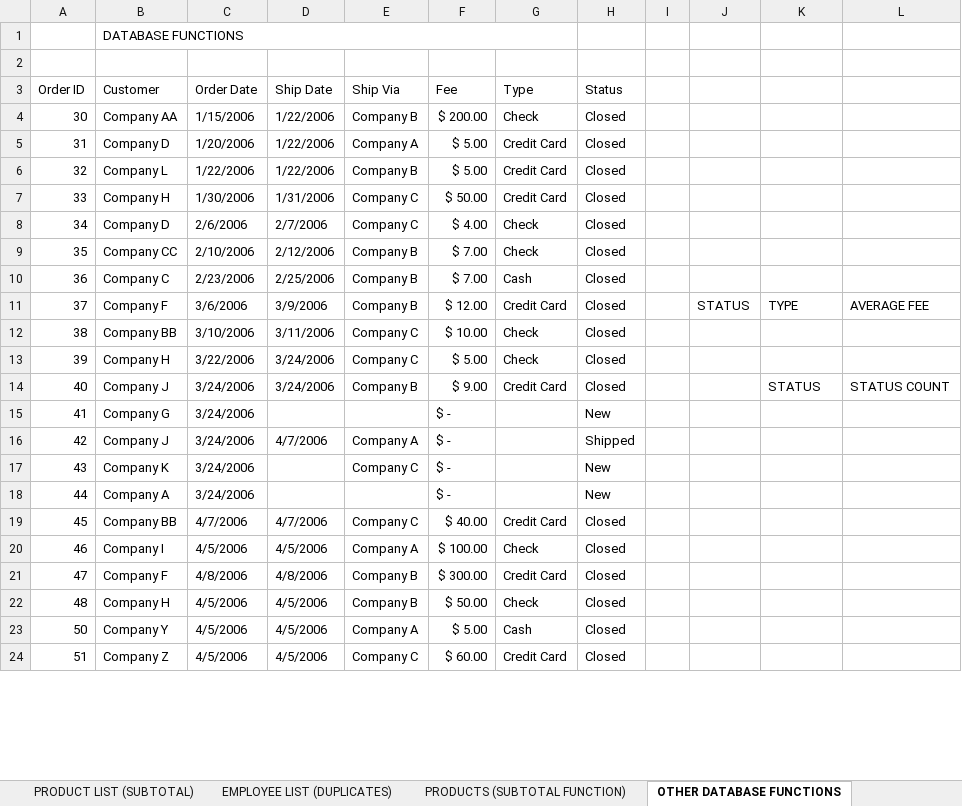
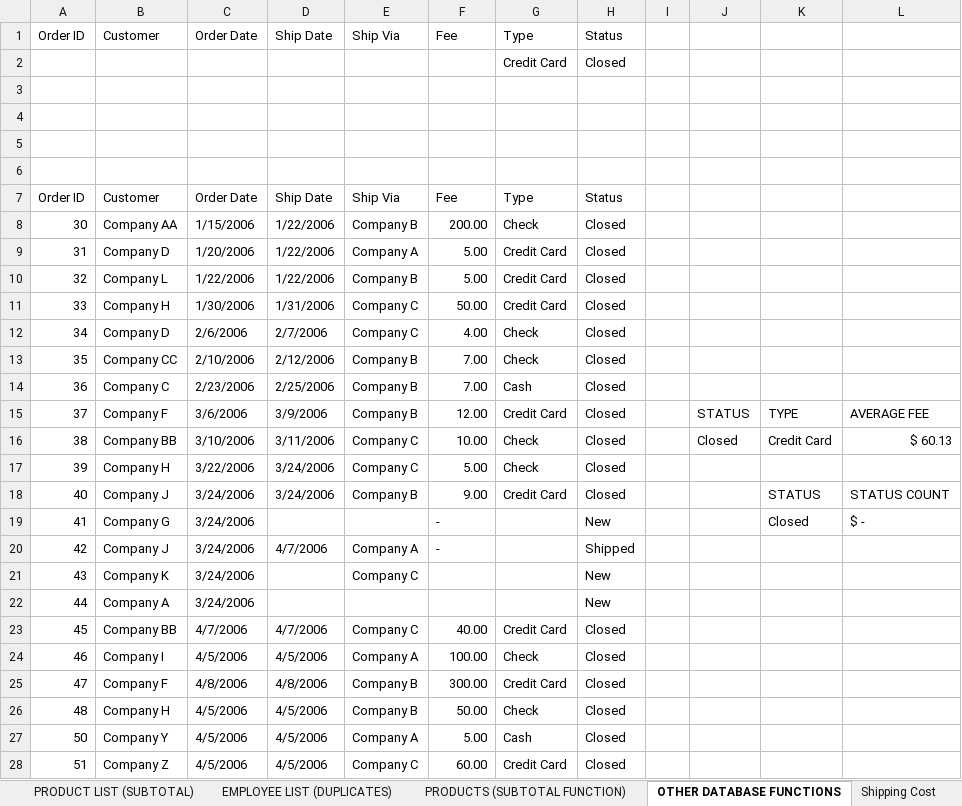
Before and after one commit to tadegud/excel-project-group-2, an Excel workbook: ExcelProject-Part1.xlsx, sheet OTHER DATABASE FUNCTIONS, drawn as a sheet; only a part is shown; values as stored, in another font and other column widths than the file's, no cell formats; charts and pictures and table styles not drawn; removed rows and columns are numbered as before the commit, all else as after; the diff covers the shown part only; the diff names each change by its address in the sheet, - before the commit and + after, or states it on an @@ line.

```diff
--- a/ExcelProject-Part1.xlsx (sheet OTHER DATABASE FUNCTIONS)
+++ b/ExcelProject-Part1.xlsx (sheet OTHER DATABASE FUNCTIONS)
+sheet tab: Shipping Cost
+row 1: Order ID | Customer | Order Date | Ship Date | Ship Via | Fee | Type | Status
+row 2:  |  |  |  |  |  | Credit Card | Closed
-B3: DATABASE FUNCTIONS
+B3: (empty)
-B1:G1 merged
+row 4: (empty)
+row 5: (empty)
-F8: $ 200.00
+F8: 200.00
-F9:F10: $ 5.00
+F9:F10: 5.00
-F11: $ 50.00
+F11: 50.00
-F12: $ 4.00
+F12: 4.00
-F13:F14: $ 7.00
+F13:F14: 7.00
-F15: $ 12.00
+F15: 12.00
-F16: $ 10.00
+F16: 10.00
-J16: (empty)
+J16: Closed
-K16: (empty)
+K16: Credit Card
-L16: (empty)
+L16: $ 60.13
-F17: $ 5.00
+F17: 5.00
-F18: $ 9.00
+F18: 9.00
-F19:F20: $ -
+F19:F20: -
-K19: (empty)
+K19: Closed
-L19: (empty)
+L19: $ -
-F21:F22: $ -
+F21:F22: (empty)
-F23: $ 40.00
+F23: 40.00
-F24: $ 100.00
+F24: 100.00
-F25: $ 300.00
+F25: 300.00
-F26: $ 50.00
+F26: 50.00
-F27: $ 5.00
+F27: 5.00
-F28: $ 60.00
+F28: 60.00
```
Also changed, not shown: 8 added rows and 27 edited cells elsewhere in this sheet, sheet PRODUCT LIST (FILTERING), sheet ORDERS (CUSTOM SORT), sheet PRODUCT LIST (SUBTOTAL), sheet PRODUCT LIST (SORTING), sheet PRODUCTS (SUBTOTAL FUNCTION), sheet DASHBOARD PIVOTABLE, 2 more sheets, cell formats, charts or pictures.
